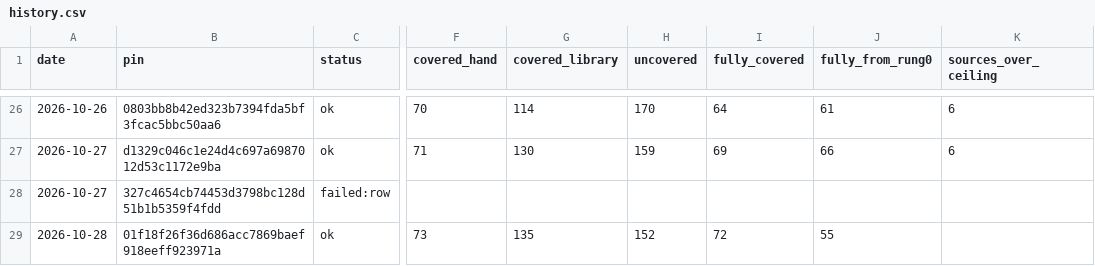
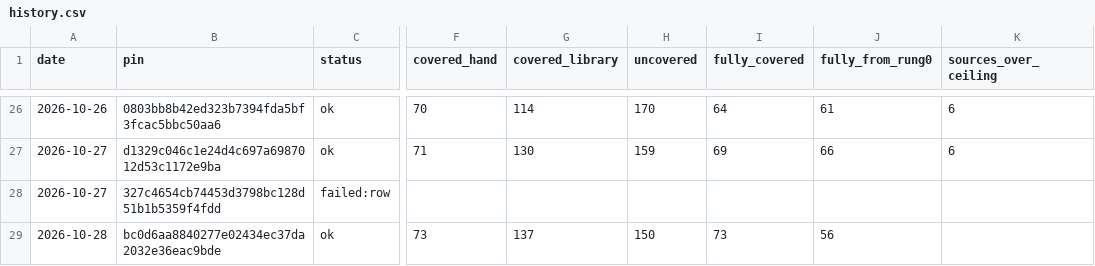
Before and after one commit to fellandfjordstudios/asset-pulse, a CSV file: history.csv, drawn as a sheet; only a part is shown, gaps mark what is left out; the diff names each change by its address in the sheet, - before the commit and + after, or states it on an @@ line.

```diff
--- a/history.csv
+++ b/history.csv
-B29 (pin): 01f18f26f36d686acc7869baef918eeff923971a
+B29 (pin): bc0d6aa8840277e02434ec37da2032e36eac9bde
-G29 (covered_library): 135
+G29 (covered_library): 137
-H29 (uncovered): 152
+H29 (uncovered): 150
-I29 (fully_covered): 72
+I29 (fully_covered): 73
-J29 (fully_from_rung0): 55
+J29 (fully_from_rung0): 56
```
Also changed, not shown: 1 other file.
